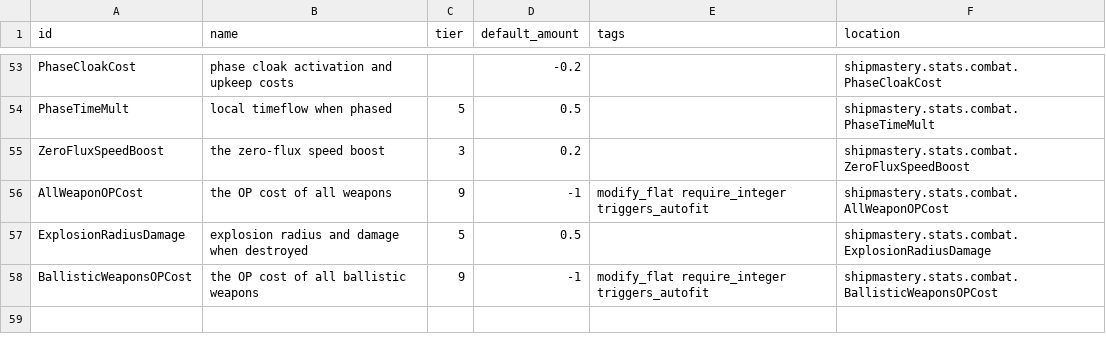
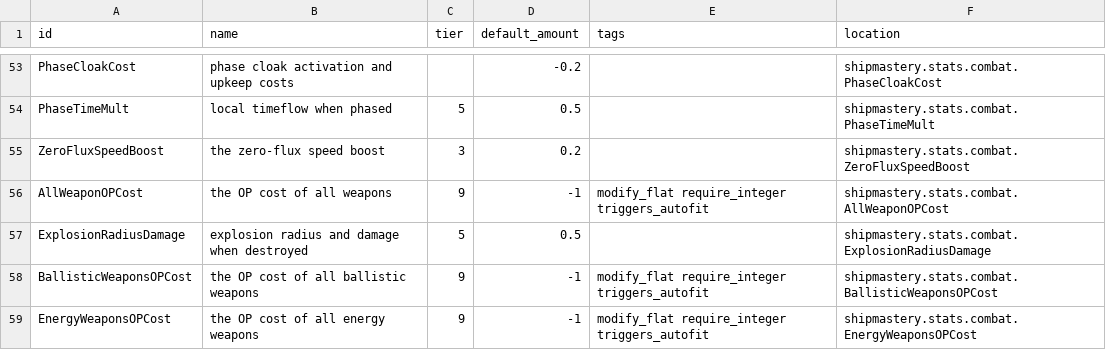
Before and after one commit to qcwxezda/Starsector-Ship-Mastery-System, a CSV file: data/shipmastery/stats_list.csv, drawn as a sheet; only a part is shown, gaps mark what is left out; the diff names each change by its address in the sheet, - before the commit and + after, or states it on an @@ line.

```diff
--- a/data/shipmastery/stats_list.csv
+++ b/data/shipmastery/stats_list.csv
+row 59: EnergyWeaponsOPCost | the OP cost of all energy weapons | 9 | -1 | modify_flat require_integer triggers_autofit | shipmastery.stats.combat.EnergyWeaponsOPCost
```
Also changed, not shown: data/shipmastery/mastery_list.csv, 16 other files.
